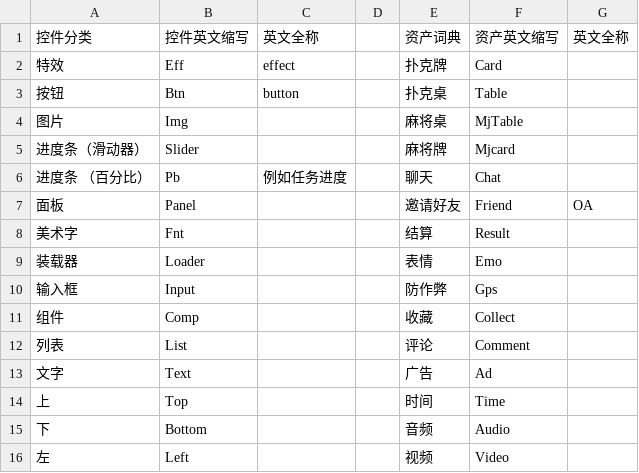
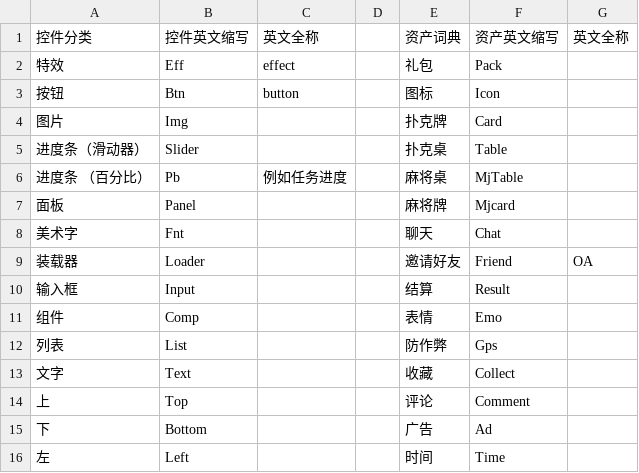
Before and after one commit to uckkk/ArtAssetNamingConfig, a CSV file: QPArtName.csv, drawn as a sheet; only a part is shown; the diff covers the shown part only.

Commit message:
Add files via upload
添加“礼包”，修改icon排序

```diff
--- a/QPArtName.csv
+++ b/QPArtName.csv
@@ -1,16 +1,16 @@
 控件分类,控件英文缩写,英文全称,,资产词典,资产英文缩写,英文全称
-特效,Eff,effect,,扑克牌,Card,
-按钮,Btn,button,,扑克桌,Table,
-图片,Img,,,麻将桌,MjTable,
-进度条（滑动器）,Slider,,,麻将牌,Mjcard,
-进度条 （百分比）,Pb,例如任务进度,,聊天,Chat,
-面板,Panel,,,邀请好友,Friend,OA
-美术字,Fnt,,,结算,Result,
-装载器,Loader,,,表情,Emo,
-输入框,Input,,,防作弊,Gps,
-组件,Comp,,,收藏,Collect,
-列表,List,,,评论,Comment,
-文字,Text,,,广告,Ad,
-上,Top,,,时间,Time,
-下,Bottom,,,音频,Audio,
-左,Left,,,视频,Video,
+特效,Eff,effect,,礼包,Pack,
+按钮,Btn,button,,图标,Icon,
+图片,Img,,,扑克牌,Card,
+进度条（滑动器）,Slider,,,扑克桌,Table,
+进度条 （百分比）,Pb,例如任务进度,,麻将桌,MjTable,
+面板,Panel,,,麻将牌,Mjcard,
+美术字,Fnt,,,聊天,Chat,
+装载器,Loader,,,邀请好友,Friend,OA
+输入框,Input,,,结算,Result,
+组件,Comp,,,表情,Emo,
+列表,List,,,防作弊,Gps,
+文字,Text,,,收藏,Collect,
+上,Top,,,评论,Comment,
+下,Bottom,,,广告,Ad,
+左,Left,,,时间,Time,
```
Also changed, not shown: 2 added rows, 1 removed row and 2 edited cells elsewhere in this file.
